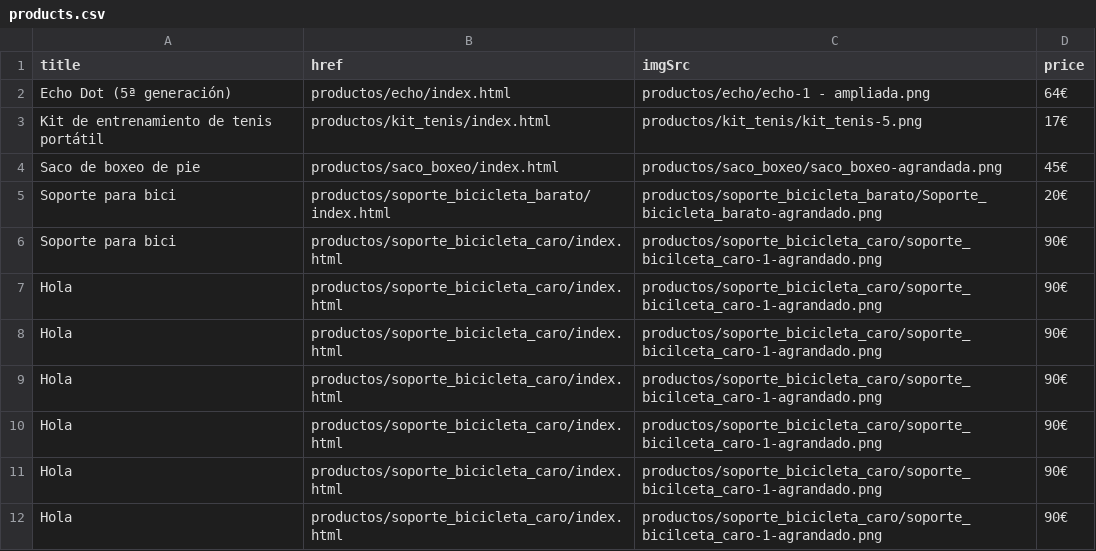
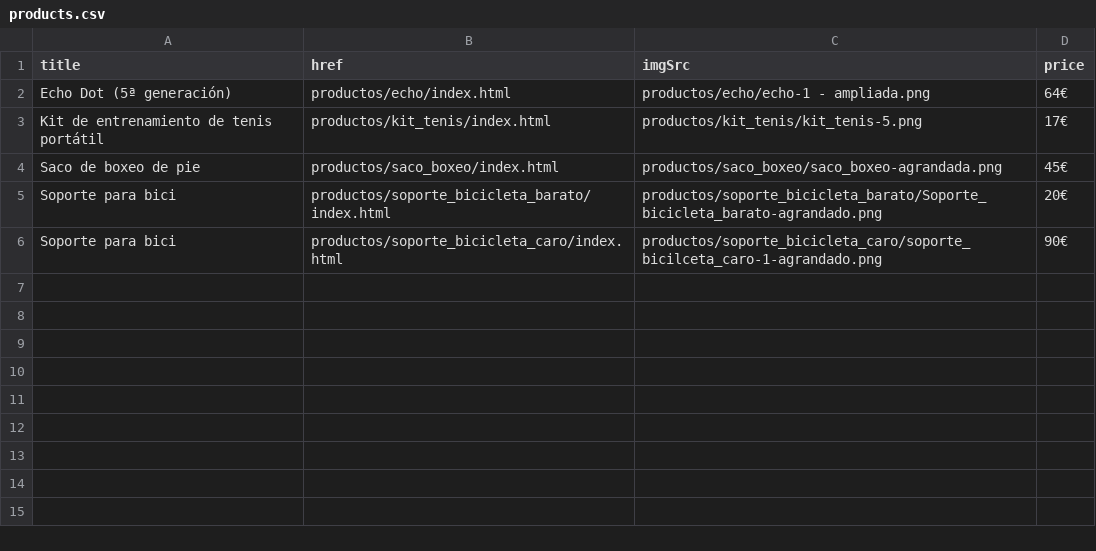
Before and after one commit to hern-n/Locuras-de-productos, a CSV file: products.csv, drawn as a sheet.

Commit message:
eliminar entradas duplicadas en el archivo products.csv

```diff
--- a/products.csv
+++ b/products.csv
@@ -6,7 +6 @@ title;href;imgSrc;price
 "Soporte para bici";productos/soporte_bicicleta_caro/index.html;productos/soporte_bicicleta_caro/soporte_bicilceta_caro-1-agrandado.png;90€
-"Hola";productos/soporte_bicicleta_caro/index.html;productos/soporte_bicicleta_caro/soporte_bicilceta_caro-1-agrandado.png;90€
-"Hola";productos/soporte_bicicleta_caro/index.html;productos/soporte_bicicleta_caro/soporte_bicilceta_caro-1-agrandado.png;90€
-"Hola";productos/soporte_bicicleta_caro/index.html;productos/soporte_bicicleta_caro/soporte_bicilceta_caro-1-agrandado.png;90€
-"Hola";productos/soporte_bicicleta_caro/index.html;productos/soporte_bicicleta_caro/soporte_bicilceta_caro-1-agrandado.png;90€
-"Hola";productos/soporte_bicicleta_caro/index.html;productos/soporte_bicicleta_caro/soporte_bicilceta_caro-1-agrandado.png;90€
-"Hola";productos/soporte_bicicleta_caro/index.html;productos/soporte_bicicleta_caro/soporte_bicilceta_caro-1-agrandado.png;90€
```
